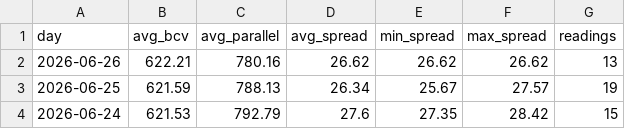
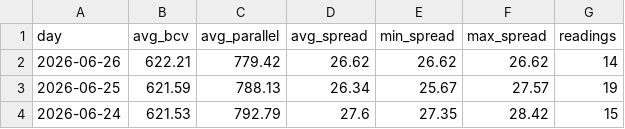
Before and after one commit to lucaleoklar-droid/Venezuela-currency-agent, a CSV file: data/daily.csv, drawn as a sheet; only a part is shown.

```diff
--- a/data/daily.csv
+++ b/data/daily.csv
@@ -1,3 +1,3 @@
 day,avg_bcv,avg_parallel,avg_spread,min_spread,max_spread,readings
-2026-06-26,622.21,780.16,26.62,26.62,26.62,13
+2026-06-26,622.21,779.42,26.62,26.62,26.62,14
 2026-06-25,621.59,788.13,26.34,25.67,27.57,19
```
Also changed, not shown: data/archive/rates-2026-06.csv, data/recent.csv.
